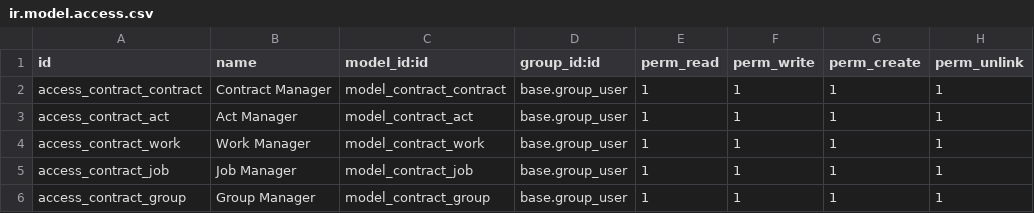
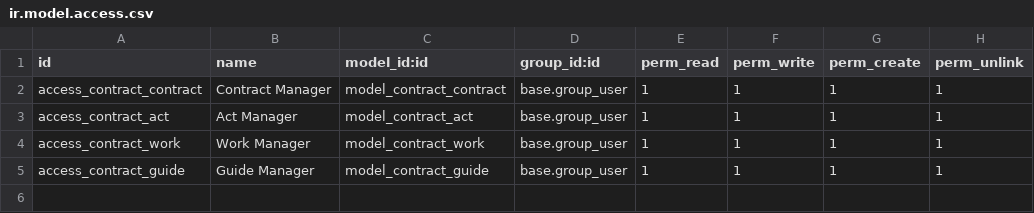
Before and after one commit to Dimskay1988/master_details, a CSV file: security/ir.model.access.csv, drawn as a sheet.

Commit message:
ADDED new WorkGuide

```diff
--- a/security/ir.model.access.csv
+++ b/security/ir.model.access.csv
@@ -4,3 +4,2 @@ access_contract_act,Act Manager,model_contract_act,base.group_user,1,1,1,1
 access_contract_work,Work Manager,model_contract_work,base.group_user,1,1,1,1
-access_contract_job,Job Manager,model_contract_job,base.group_user,1,1,1,1
-access_contract_group,Group Manager,model_contract_group,base.group_user,1,1,1,1
+access_contract_guide, Guide Manager,model_contract_guide,base.group_user,1,1,1,1
```
Also changed, not shown: 5 other files.
